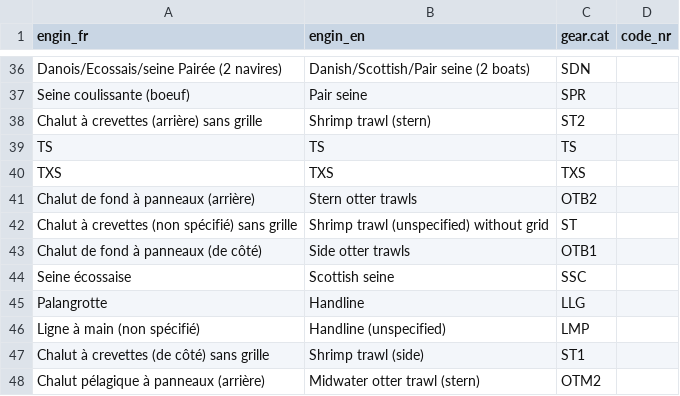
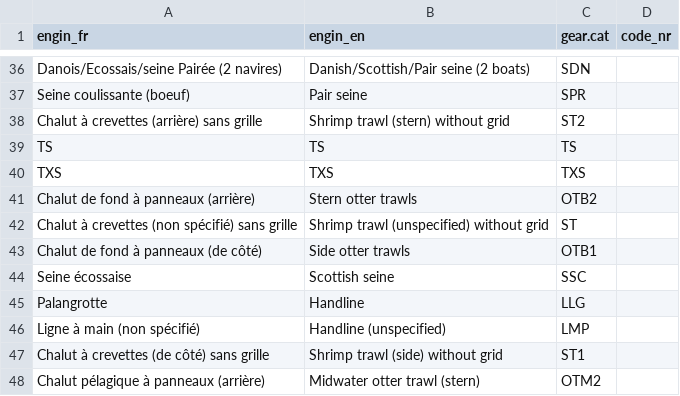
Before and after one commit to iml-assess/catchR, a CSV file: data-raw/bio_gear.csv, drawn as a sheet; only a part is shown, gaps mark what is left out; the diff names each change by its address in the sheet, - before the commit and + after, or states it on an @@ line.

Commit message:
Update bio_gear.csv
EN/FR names did not match perfectly for some of the shrimp fishing gear.

```diff
--- a/data-raw/bio_gear.csv
+++ b/data-raw/bio_gear.csv
-B38 (engin_en): Shrimp trawl (stern)
+B38 (engin_en): Shrimp trawl (stern) without grid
-B47 (engin_en): Shrimp trawl (side)
+B47 (engin_en): Shrimp trawl (side) without grid
```
